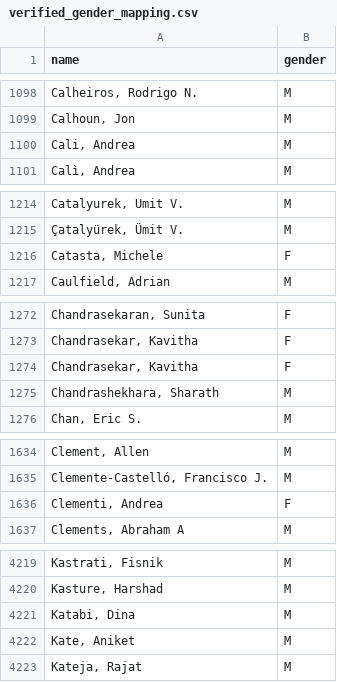
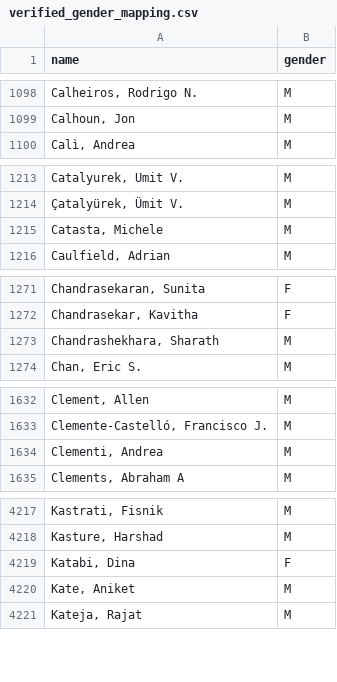
Before and after one commit to eitanf/sysconf, a CSV file: data/verified_gender_mapping.csv, drawn as a sheet; only a part is shown, gaps mark what is left out.

Commit message:
Three fixes to verified genders

```diff
--- a/data/verified_gender_mapping.csv
+++ b/data/verified_gender_mapping.csv
@@ -1099,3 +1099,2 @@ name,gender
 "Calhoun, Jon",M
-"Cali, Andrea",M
 "Calì, Andrea",M
@@ -1215,3 +1214,3 @@ name,gender
 "Çatalyürek, Ümit V.",M
-"Catasta, Michele",F
+"Catasta, Michele",M
 "Caulfield, Adrian",M
@@ -1273,3 +1272,2 @@ name,gender
 "Chandrasekar, Kavitha",F
-"Chandrasekar, Kavitha",F
 "Chandrashekhara, Sharath",M
@@ -1635,3 +1633,3 @@ name,gender
 "Clemente-Castelló, Francisco J.",M
-"Clementi, Andrea",F
+"Clementi, Andrea",M
 "Clements, Abraham A",M
@@ -4220,3 +4218,3 @@ name,gender
 "Kasture, Harshad",M
-"Katabi, Dina",M
+"Katabi, Dina",F
 "Kate, Aniket",M
```
Also changed, not shown: features/persons.csv, 1 other file.
